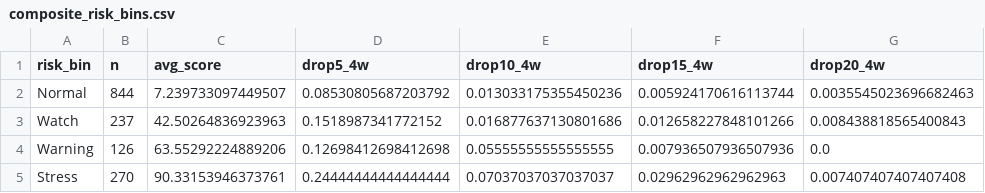
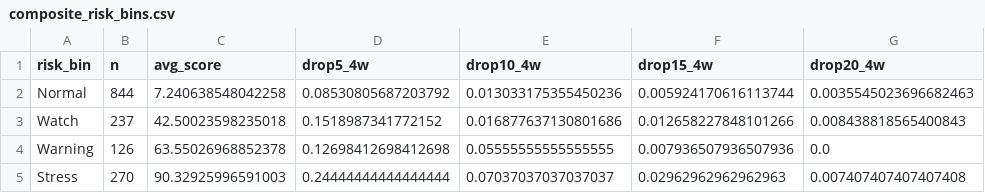
Before and after one commit to emkcufslp-kfc/Makret-Bull-and-Bear-Trap, a CSV file: exports/crash_predictor_study/composite_risk_bins.csv, drawn as a sheet; only a part is shown; the diff names each change by its address in the sheet, - before the commit and + after, or states it on an @@ line.

```diff
--- a/exports/crash_predictor_study/composite_risk_bins.csv
+++ b/exports/crash_predictor_study/composite_risk_bins.csv
-C2 (avg_score): 7.239733097449507
+C2 (avg_score): 7.240638548042258
-C3 (avg_score): 42.50264836923963
+C3 (avg_score): 42.50023598235018
-C4 (avg_score): 63.55292224889206
+C4 (avg_score): 63.55026968852378
-C5 (avg_score): 90.33153946373761
+C5 (avg_score): 90.32925996591003
```
Also changed, not shown: exports/crash_predictor_study/daily_confirmation_evaluation.csv, exports/crash_predictor_study/latest_signal_snapshot.csv, 2 other files.
